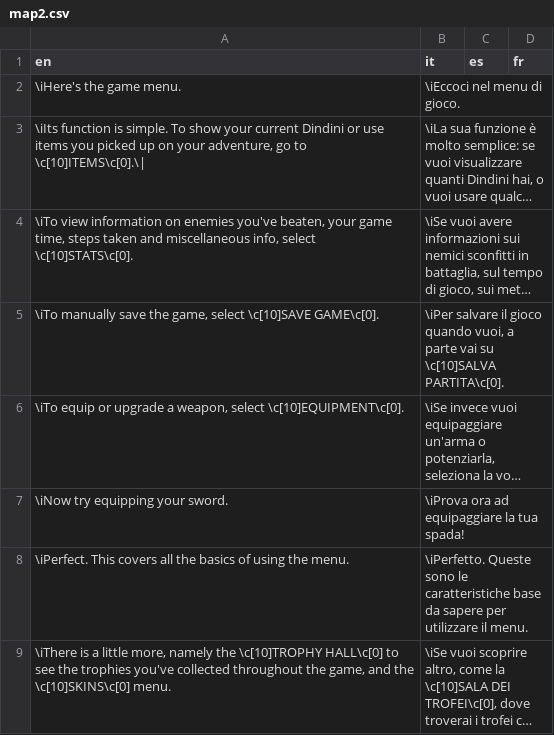
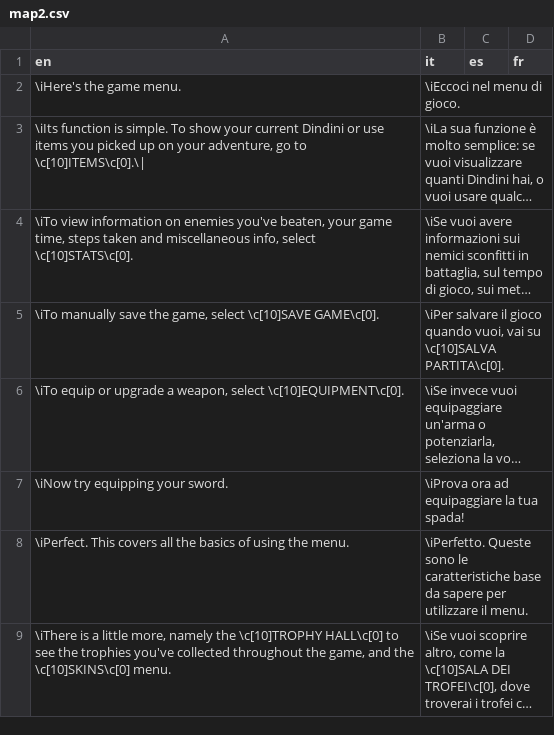
Before and after one commit to stesproject/Locale-oh2, a CSV file: map2.csv, drawn as a sheet; only a part is shown; long unchanged cells end in …; the diff names each change by its address in the sheet, - before the commit and + after, or states it on an @@ line.

```diff
--- a/map2.csv
+++ b/map2.csv
-B5 (it): …quando vuoi, a parte vai su…
+B5 (it): …quando vuoi, vai su…
```
Also changed, not shown: map102.csv, map15.csv, 7 other files.
